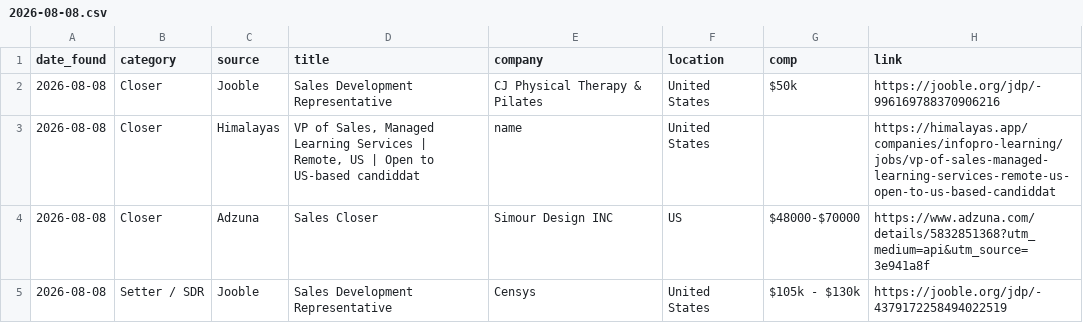
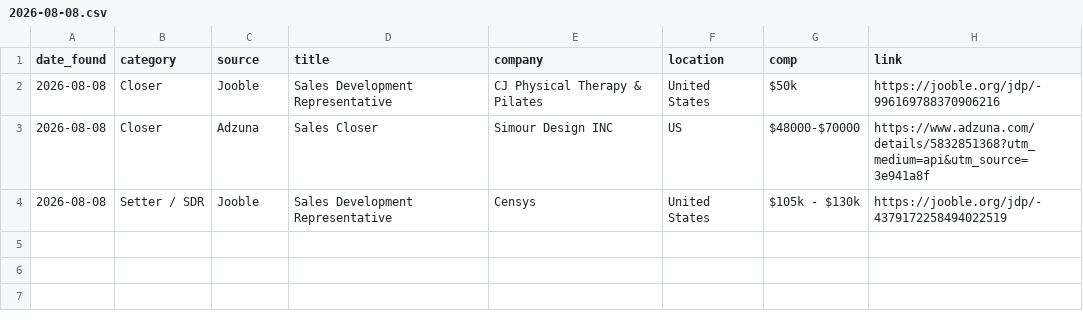
Before and after one commit to annaaimodel/better-prompt-ai-main, a CSV file: jobs/daily/2026-08-08.csv, drawn as a sheet; the diff names each change by its address in the sheet, - before the commit and + after, or states it on an @@ line.

```diff
--- a/jobs/daily/2026-08-08.csv
+++ b/jobs/daily/2026-08-08.csv
-row 3: 2026-08-08 | Closer | Himalayas | VP of Sales, Managed Learning Services | Remote, US | Open to US-based candiddat | name | United States |  | https://himalayas.app/companies/infopro-learning/jobs/vp-of-sales-managed-learning-services-remote-us-open-to-us-based-candiddat
```
Also changed, not shown: 4 other files.
